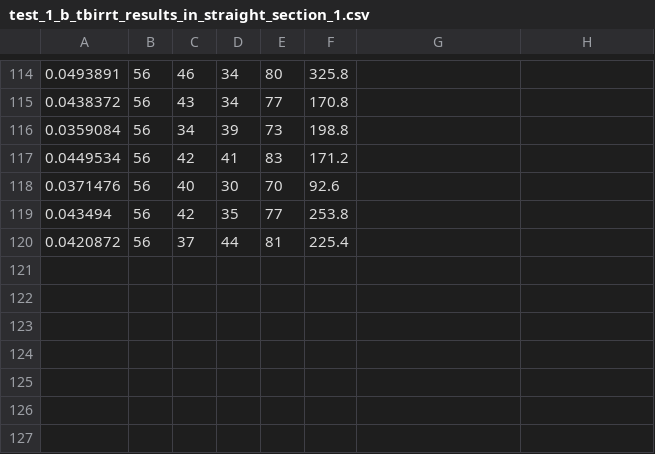
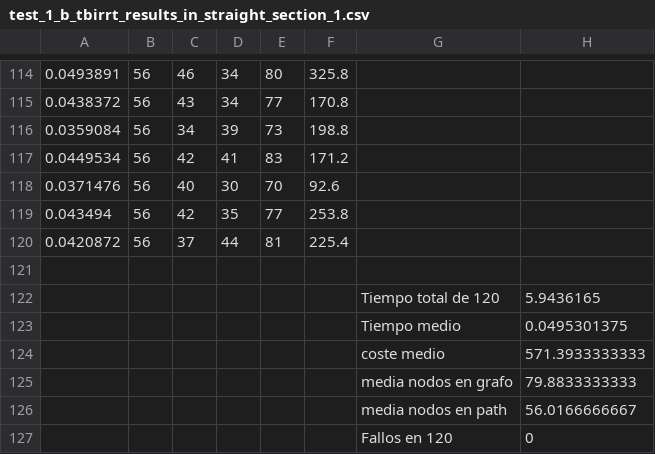
Before and after one commit to robotics-upo/siar_navigation, a CSV file: siar_planner/output_files/csv/test_1_b_tbirrt_results_in_straight_section_1.csv, drawn as a sheet; only a part is shown, gaps mark what is left out; the diff names each change by its address in the sheet, - before the commit and + after, or states it on an @@ line.

```diff
--- a/siar_planner/output_files/csv/test_1_b_tbirrt_results_in_straight_section_1.csv
+++ b/siar_planner/output_files/csv/test_1_b_tbirrt_results_in_straight_section_1.csv
+row 121: (empty)
+row 122:  |  |  |  |  |  | Tiempo total de 120 | 5.9436165
+row 123:  |  |  |  |  |  | Tiempo medio | 0.0495301375
+row 124:  |  |  |  |  |  | coste medio | 571.3933333333
+row 125:  |  |  |  |  |  | media nodos en grafo | 79.8833333333
+row 126:  |  |  |  |  |  | media nodos en path | 56.0166666667
+row 127:  |  |  |  |  |  | Fallos en 120 | 0
```
Also changed, not shown: siar_planner/output_files/csv/test_1_a_birrt_results_in_straight_section_1.csv, siar_planner/output_files/csv/test_1_a_trrt_results_in_straight_section_1.csv, 7 other files.
